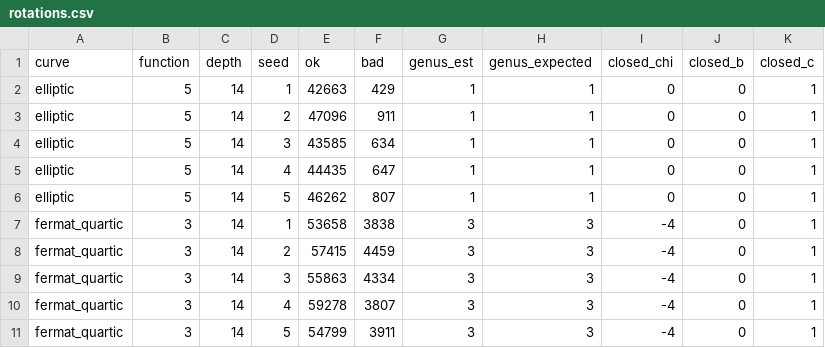
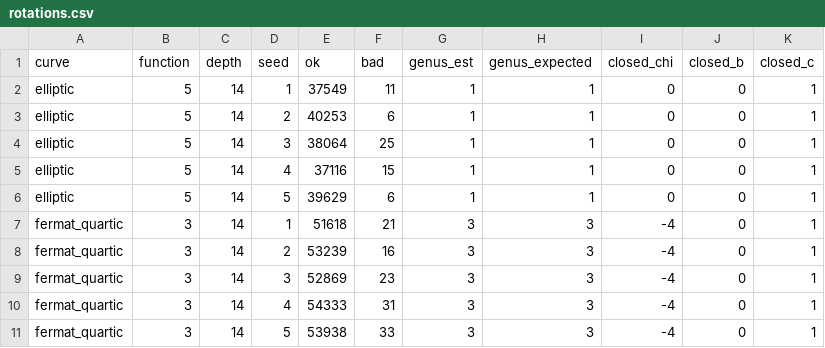
Before and after one commit to vinicius-mello/vgtl2.0, a CSV file: report/article/figures/rotations.csv, drawn as a sheet.

```diff
--- a/report/article/figures/rotations.csv
+++ b/report/article/figures/rotations.csv
@@ -1,11 +1,11 @@
 curve,function,depth,seed,ok,bad,genus_est,genus_expected,closed_chi,closed_b,closed_c
-elliptic,5,14,1,42663,429,1,1,0,0,1
-elliptic,5,14,2,47096,911,1,1,0,0,1
-elliptic,5,14,3,43585,634,1,1,0,0,1
-elliptic,5,14,4,44435,647,1,1,0,0,1
-elliptic,5,14,5,46262,807,1,1,0,0,1
-fermat_quartic,3,14,1,53658,3838,3,3,-4,0,1
-fermat_quartic,3,14,2,57415,4459,3,3,-4,0,1
-fermat_quartic,3,14,3,55863,4334,3,3,-4,0,1
-fermat_quartic,3,14,4,59278,3807,3,3,-4,0,1
-fermat_quartic,3,14,5,54799,3911,3,3,-4,0,1
+elliptic,5,14,1,37549,11,1,1,0,0,1
+elliptic,5,14,2,40253,6,1,1,0,0,1
+elliptic,5,14,3,38064,25,1,1,0,0,1
+elliptic,5,14,4,37116,15,1,1,0,0,1
+elliptic,5,14,5,39629,6,1,1,0,0,1
+fermat_quartic,3,14,1,51618,21,3,3,-4,0,1
+fermat_quartic,3,14,2,53239,16,3,3,-4,0,1
+fermat_quartic,3,14,3,52869,23,3,3,-4,0,1
+fermat_quartic,3,14,4,54333,31,3,3,-4,0,1
+fermat_quartic,3,14,5,53938,33,3,3,-4,0,1
```
Also changed, not shown: report/article/figures/badrate.csv, 19 other files.
